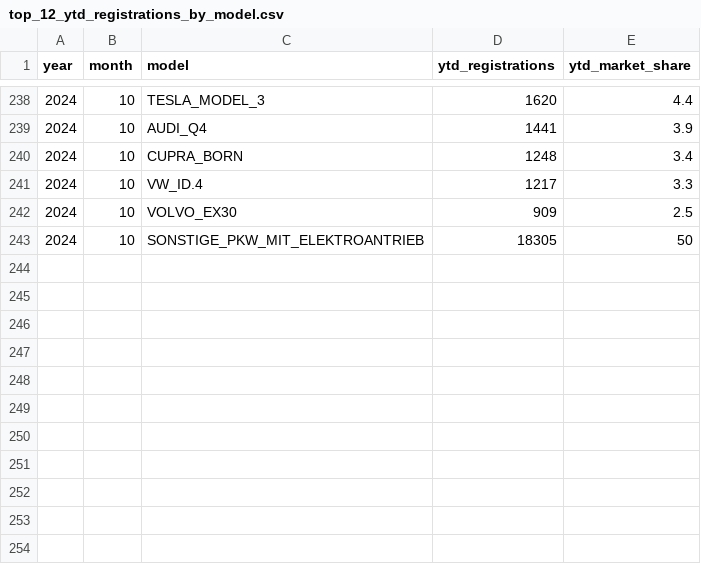
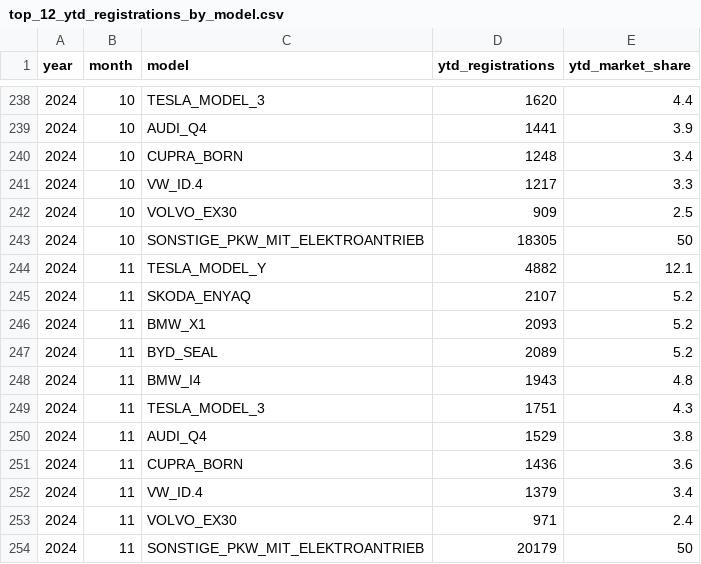
Before and after one commit to firedevs-team/tesla-extractors, a CSV file: data/sources/car_registrations/countries/austria/top_12_ytd_registrations_by_model.csv, drawn as a sheet; only a part is shown, gaps mark what is left out.

```diff
--- a/data/sources/car_registrations/countries/austria/top_12_ytd_registrations_by_model.csv
+++ b/data/sources/car_registrations/countries/austria/top_12_ytd_registrations_by_model.csv
@@ -243 +243,12 @@
 2024,10,"SONSTIGE_PKW_MIT_ELEKTROANTRIEB",18305,50
+2024,11,"TESLA_MODEL_Y",4882,12.1
+2024,11,"SKODA_ENYAQ",2107,5.2
+2024,11,"BMW_X1",2093,5.2
+2024,11,"BYD_SEAL",2089,5.2
+2024,11,"BMW_I4",1943,4.8
+2024,11,"TESLA_MODEL_3",1751,4.3
+2024,11,"AUDI_Q4",1529,3.8
+2024,11,"CUPRA_BORN",1436,3.6
+2024,11,"VW_ID.4",1379,3.4
+2024,11,"VOLVO_EX30",971,2.4
+2024,11,"SONSTIGE_PKW_MIT_ELEKTROANTRIEB",20179,50
```
Also changed, not shown: data/sources/car_registrations/countries/luxembourg/registrations_by_brand.csv, data/sources/car_registrations/countries/new_zealand/registrations_by_brand.csv, 14 other files.
